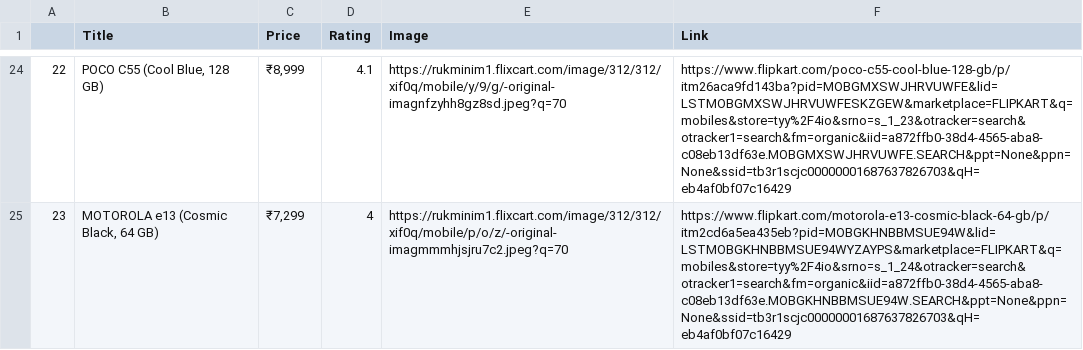
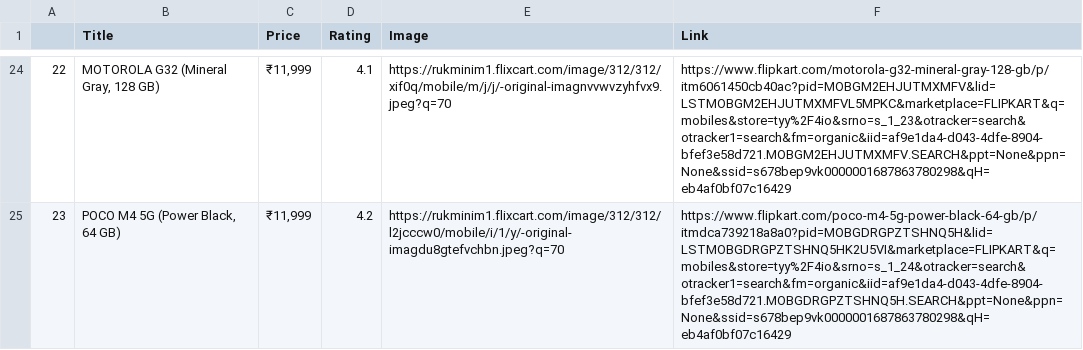
Before and after one commit to abhirajput05/WaseemAnurag, a CSV file: Seach Engine -Main/src/Components/ProductList.csv, drawn as a sheet; only a part is shown, gaps mark what is left out; the diff covers the shown part only.

```diff
--- a/Seach Engine -Main/src/Components/ProductList.csv
+++ b/Seach Engine -Main/src/Components/ProductList.csv
@@ -24,2 +24,2 @@
-22,"POCO C55 (Cool Blue, 128 GB)","₹8,999",4.1,https://rukminim1.flixcart.com/image/312/312/xif0q/mobile/y/9/g/-original-imagnfzyhh8gz8sd.jpeg?q=70,https://www.flipkart.com/poco-c55-cool-blue-128-gb/p/itm26aca9fd143ba?pid=MOBGMXSWJHRVUWFE&lid=LSTMOBGMXSWJHRVUWFESKZGEW&marketplace=FLIPKART&q=mobiles&store=tyy%2F4io&srno=s_1_23&otracker=search&otracker1=search&fm=organic&iid=a872ffb0-38d4-4565-aba8-c08eb13df63e.MOBGMXSWJHRVUWFE.SEARCH&ppt=None&ppn=None&ssid=tb3r1scjc00000001687637826703&qH=eb4af0bf07c16429
-23,"MOTOROLA e13 (Cosmic Black, 64 GB)","₹7,299",4,https://rukminim1.flixcart.com/image/312/312/xif0q/mobile/p/o/z/-original-imagmmmhjsjru7c2.jpeg?q=70,https://www.flipkart.com/motorola-e13-cosmic-black-64-gb/p/itm2cd6a5ea435eb?pid=MOBGKHNBBMSUE94W&lid=LSTMOBGKHNBBMSUE94WYZAYPS&marketplace=FLIPKART&q=mobiles&store=tyy%2F4io&srno=s_1_24&otracker=search&otracker1=search&fm=organic&iid=a872ffb0-38d4-4565-aba8-c08eb13df63e.MOBGKHNBBMSUE94W.SEARCH&ppt=None&ppn=None&ssid=tb3r1scjc00000001687637826703&qH=eb4af0bf07c16429
+22,"MOTOROLA G32 (Mineral Gray, 128 GB)","₹11,999",4.1,https://rukminim1.flixcart.com/image/312/312/xif0q/mobile/m/j/j/-original-imagnvvwvzyhfvx9.jpeg?q=70,https://www.flipkart.com/motorola-g32-mineral-gray-128-gb/p/itm6061450cb40ac?pid=MOBGM2EHJUTMXMFV&lid=LSTMOBGM2EHJUTMXMFVL5MPKC&marketplace=FLIPKART&q=mobiles&store=tyy%2F4io&srno=s_1_23&otracker=search&otracker1=search&fm=organic&iid=af9e1da4-d043-4dfe-8904-bfef3e58d721.MOBGM2EHJUTMXMFV.SEARCH&ppt=None&ppn=None&ssid=s678bep9vk0000001687863780298&qH=eb4af0bf07c16429
+23,"POCO M4 5G (Power Black, 64 GB)","₹11,999",4.2,https://rukminim1.flixcart.com/image/312/312/l2jcccw0/mobile/i/1/y/-original-imagdu8gtefvchbn.jpeg?q=70,https://www.flipkart.com/poco-m4-5g-power-black-64-gb/p/itmdca739218a8a0?pid=MOBGDRGPZTSHNQ5H&lid=LSTMOBGDRGPZTSHNQ5HK2U5VI&marketplace=FLIPKART&q=mobiles&store=tyy%2F4io&srno=s_1_24&otracker=search&otracker1=search&fm=organic&iid=af9e1da4-d043-4dfe-8904-bfef3e58d721.MOBGDRGPZTSHNQ5H.SEARCH&ppt=None&ppn=None&ssid=s678bep9vk0000001687863780298&qH=eb4af0bf07c16429
```
Also changed, not shown: 96 edited cells elsewhere in this file, 6 other files.
